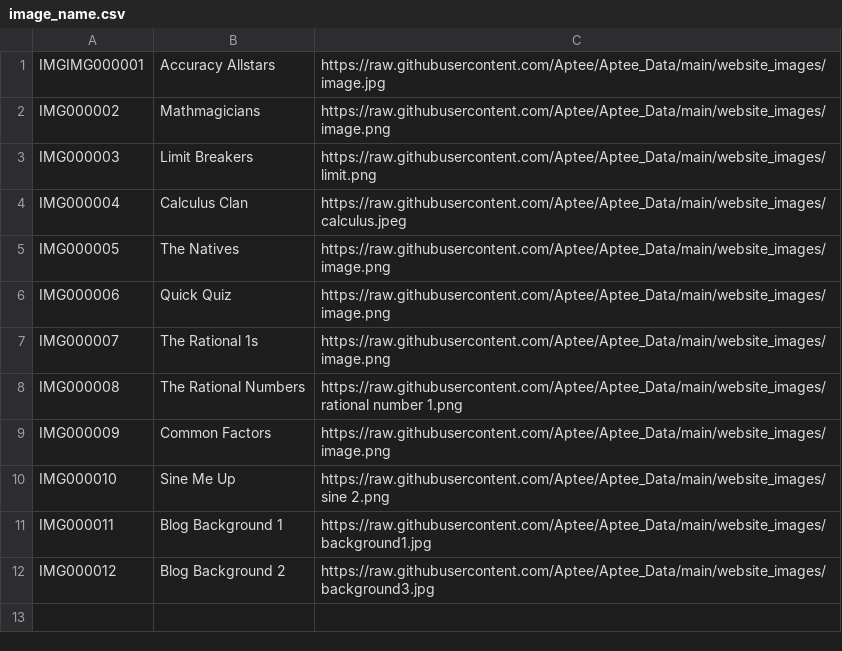
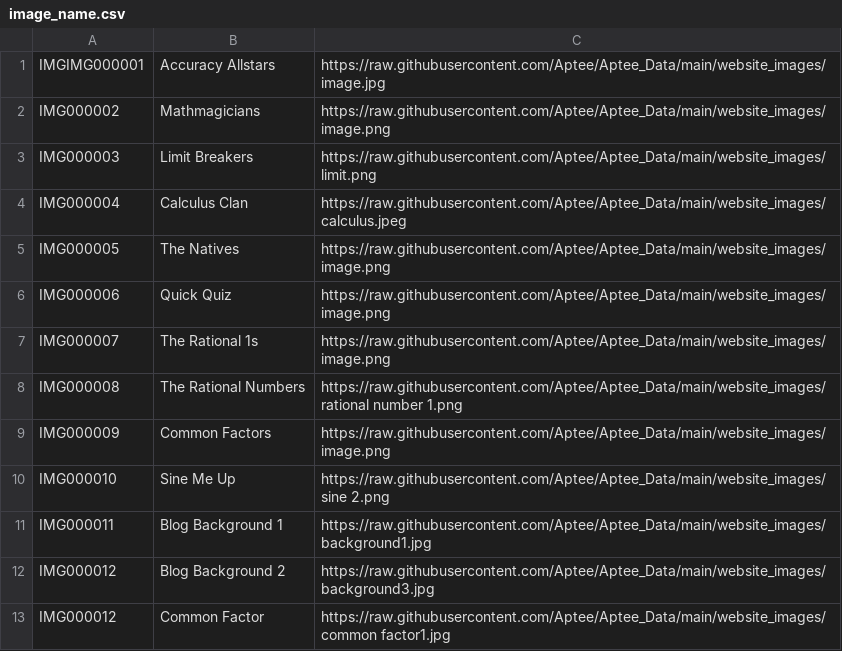
Before and after one commit to Aptee/Aptee_Data, a CSV file: Test_data/image_name.csv, drawn as a sheet; the diff names each change by its address in the sheet, - before the commit and + after, or states it on an @@ line.

Commit message:
Update image_name.csv

```diff
--- a/Test_data/image_name.csv
+++ b/Test_data/image_name.csv
+row 13: IMG000012 | Common Factor | https://raw.githubusercontent.com/Aptee/Aptee_Data/main/website_images/common factor1.jpg
```
